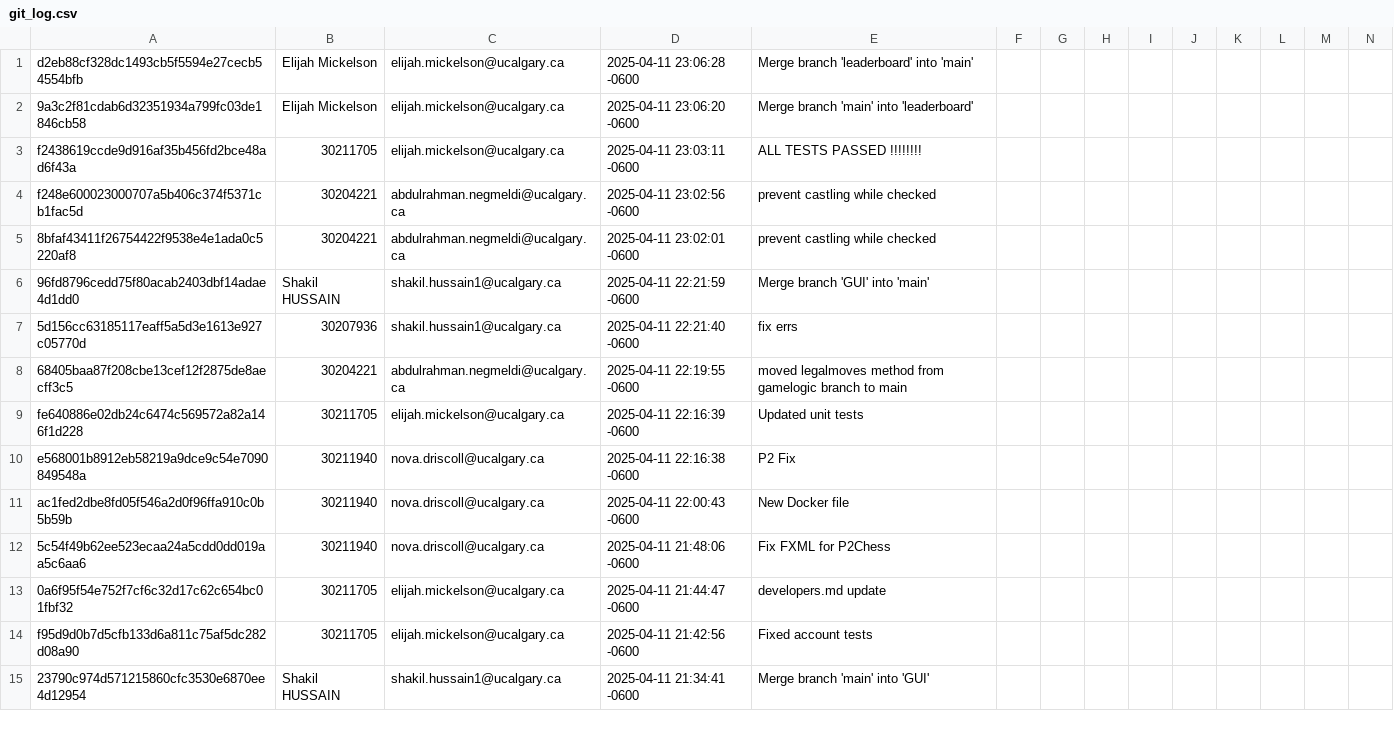
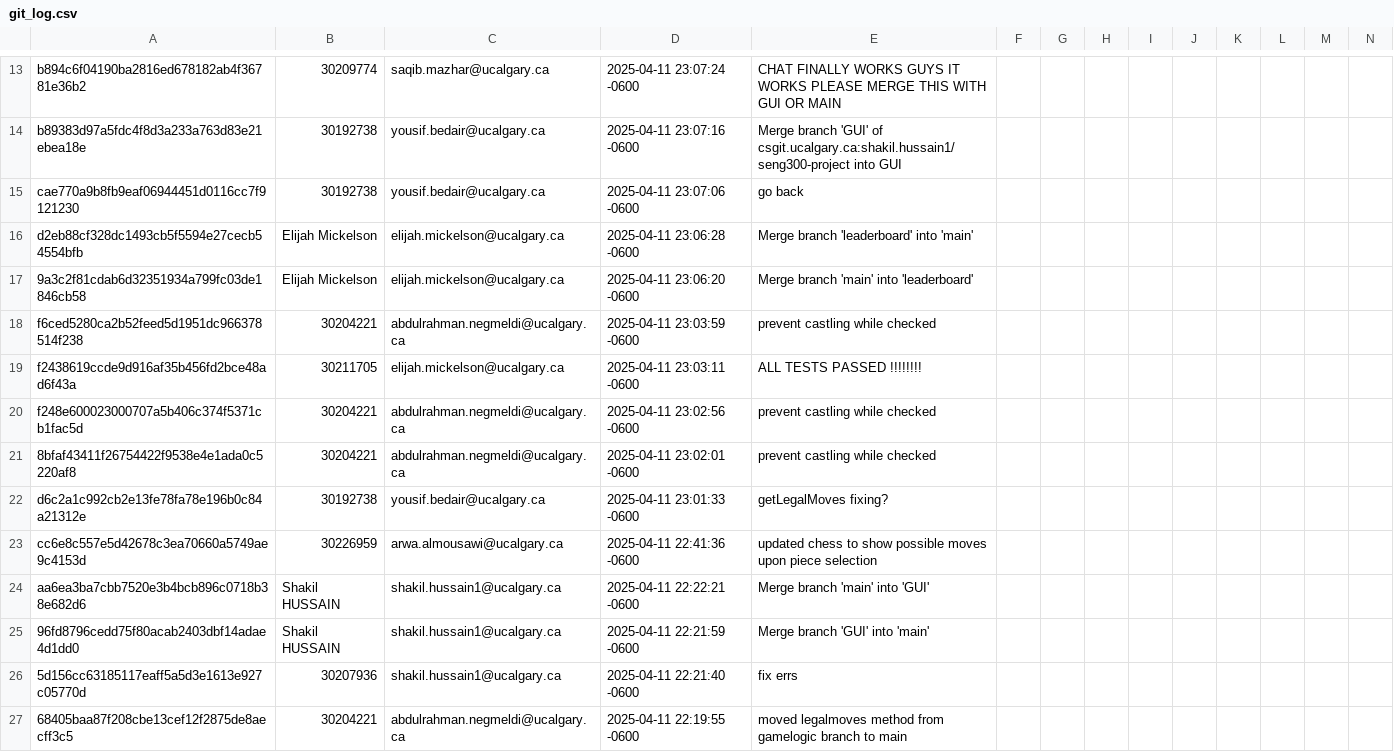
Before and after one commit to ShakH00/OMGame, a CSV file: git_log.csv, drawn as a sheet; only a part is shown, gaps mark what is left out; the shorter side is filled out with more unchanged rows; rows hold the shown columns only; the diff covers the shown part only; the diff names each change by its address in the sheet, - before the commit and + after, or states it on an @@ line.

Commit message:
Updated git log

```diff
--- a/git_log.csv
+++ b/git_log.csv
+row 13: b894c6f04190ba2816ed678182ab4f36781e36b2 | 30209774 | saqib.mazhar@ucalgary.ca | 2025-04-11 23:07:24 -0600 | CHAT FINALLY WORKS GUYS IT WORKS PLEASE MERGE THIS WITH GUI OR MAIN
+row 14: b89383d97a5fdc4f8d3a233a763d83e21ebea18e | 30192738 | yousif.bedair@ucalgary.ca | 2025-04-11 23:07:16 -0600 | Merge branch 'GUI' of csgit.ucalgary.ca:shakil.hussain1/seng300-project into GUI
+row 15: cae770a9b8fb9eaf06944451d0116cc7f9121230 | 30192738 | yousif.bedair@ucalgary.ca | 2025-04-11 23:07:06 -0600 | go back
+row 18: f6ced5280ca2b52feed5d1951dc966378514f238 | 30204221 | abdulrahman.negmeldi@ucalgary.ca | 2025-04-11 23:03:59 -0600 | prevent castling while checked
+row 22: d6c2a1c992cb2e13fe78fa78e196b0c84a21312e | 30192738 | yousif.bedair@ucalgary.ca | 2025-04-11 23:01:33 -0600 | getLegalMoves fixing?
+row 23: cc6e8c557e5d42678c3ea70660a5749ae9c4153d | 30226959 | arwa.almousawi@ucalgary.ca | 2025-04-11 22:41:36 -0600 | updated chess to show possible moves upon piece selection
+row 24: aa6ea3ba7cbb7520e3b4bcb896c0718b38e682d6 | Shakil HUSSAIN | shakil.hussain1@ucalgary.ca | 2025-04-11 22:22:21 -0600 | Merge branch 'main' into 'GUI'
```
Also changed, not shown: 12 added rows elsewhere in this file.
